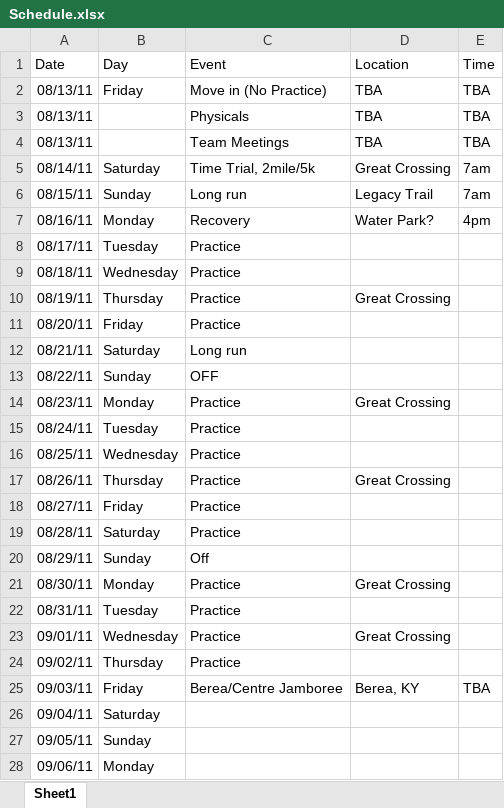
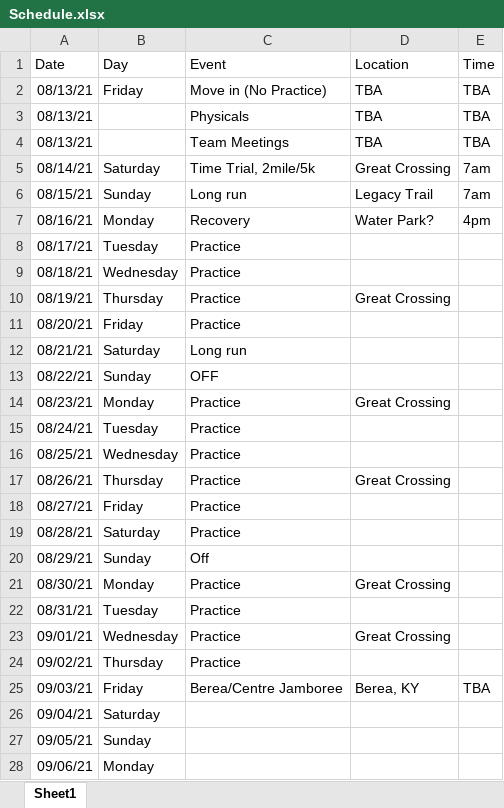
Before and after one commit to gcxcluke/Calendar, an Excel workbook: Schedule.xlsx, sheet Sheet1, drawn as a sheet; only a part is shown; values as stored, in another font and other column widths than the file's, no borders; the diff covers the shown part only; the diff names each change by its address in the sheet, - before the commit and + after, or states it on an @@ line.

Commit message:
updated Dates

```diff
--- a/Schedule.xlsx (sheet Sheet1)
+++ b/Schedule.xlsx (sheet Sheet1)
-A2:A4 (Date): 08/13/11
+A2:A4 (Date): 08/13/21
-A5 (Date): 08/14/11
+A5 (Date): 08/14/21
-A6 (Date): 08/15/11
+A6 (Date): 08/15/21
-A7 (Date): 08/16/11
+A7 (Date): 08/16/21
-A8 (Date): 08/17/11
+A8 (Date): 08/17/21
-A9 (Date): 08/18/11
+A9 (Date): 08/18/21
-A10 (Date): 08/19/11
+A10 (Date): 08/19/21
-A11 (Date): 08/20/11
+A11 (Date): 08/20/21
-A12 (Date): 08/21/11
+A12 (Date): 08/21/21
-A13 (Date): 08/22/11
+A13 (Date): 08/22/21
-A14 (Date): 08/23/11
+A14 (Date): 08/23/21
-A15 (Date): 08/24/11
+A15 (Date): 08/24/21
-A16 (Date): 08/25/11
+A16 (Date): 08/25/21
-A17 (Date): 08/26/11
+A17 (Date): 08/26/21
-A18 (Date): 08/27/11
+A18 (Date): 08/27/21
-A19 (Date): 08/28/11
+A19 (Date): 08/28/21
-A20 (Date): 08/29/11
+A20 (Date): 08/29/21
-A21 (Date): 08/30/11
+A21 (Date): 08/30/21
-A22 (Date): 08/31/11
+A22 (Date): 08/31/21
-A23 (Date): 09/01/11
+A23 (Date): 09/01/21
-A24 (Date): 09/02/11
+A24 (Date): 09/02/21
-A25 (Date): 09/03/11
+A25 (Date): 09/03/21
-A26 (Date): 09/04/11
+A26 (Date): 09/04/21
-A27 (Date): 09/05/11
+A27 (Date): 09/05/21
-A28 (Date): 09/06/11
+A28 (Date): 09/06/21
```
Also changed, not shown: 80 edited cells elsewhere in this sheet, 2 other files.
